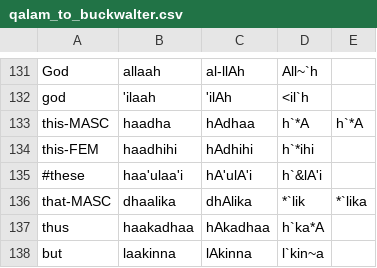
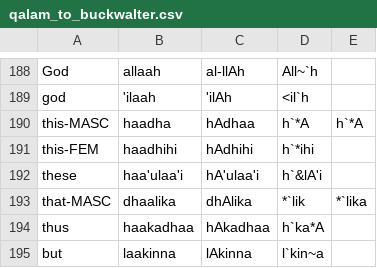
Before and after one commit to danstutzman/language-learning-react, a CSV file: qalam_to_buckwalter.csv, drawn as a sheet; only a part is shown, gaps mark what is left out; the diff covers the shown part only.

```diff
--- a/qalam_to_buckwalter.csv
+++ b/qalam_to_buckwalter.csv
@@ -134,3 +191,3 @@ this-MASC,haadha,hAdhaa,h`*A,h`*A
 this-FEM,haadhihi,hAdhihi,h`*ihi
-#these,haa'ulaa'i,hA'ulA'i,h`&lA'i
+these,haa'ulaa'i,hA'ulaa'i,h`&lA'i
 that-MASC,dhaalika,dhAlika,*`lik,*`lika
```
Also changed, not shown: 57 added rows elsewhere in this file, 2 other files.
